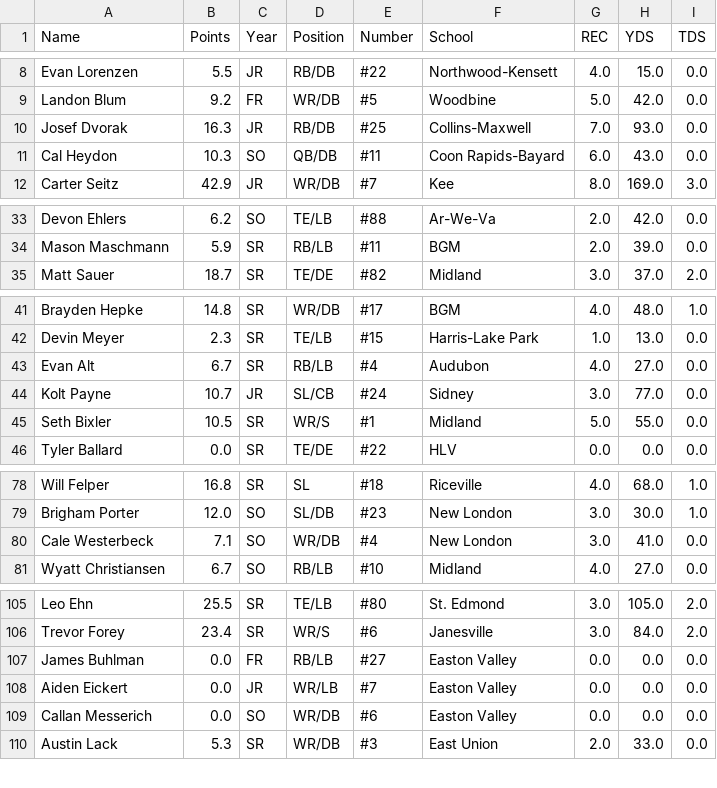
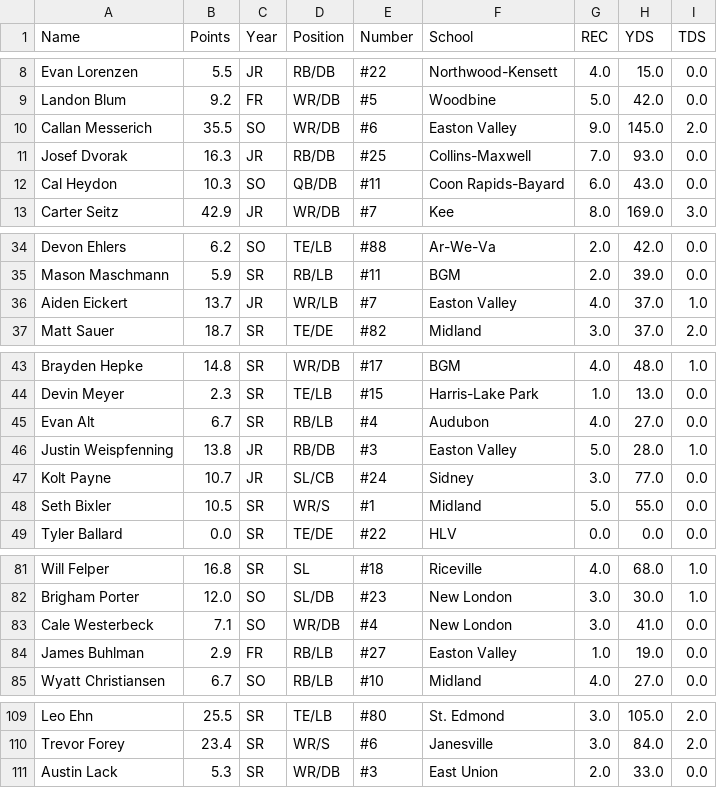
Before and after one commit to Fwiy27/8Man, a CSV file: data/Week1-receiving.csv, drawn as a sheet; only a part is shown, gaps mark what is left out; removed rows and columns are numbered as before the commit, all else as after; the diff covers the shown part only; the diff names each change by its address in the sheet, - before the commit and + after, or states it on an @@ line.

Commit message:
Updated data

```diff
--- a/data/Week1-receiving.csv
+++ b/data/Week1-receiving.csv
+row 10: Callan Messerich | 35.5 | SO | WR/DB | #6 | Easton Valley | 9.0 | 145.0 | 2.0
+row 36: Aiden Eickert | 13.7 | JR | WR/LB | #7 | Easton Valley | 4.0 | 37.0 | 1.0
+row 46: Justin Weispfenning | 13.8 | JR | RB/DB | #3 | Easton Valley | 5.0 | 28.0 | 1.0
+row 84: James Buhlman | 2.9 | FR | RB/LB | #27 | Easton Valley | 1.0 | 19.0 | 0.0
-row 107: James Buhlman | 0.0 | FR | RB/LB | #27 | Easton Valley | 0.0 | 0.0 | 0.0
-row 108: Aiden Eickert | 0.0 | JR | WR/LB | #7 | Easton Valley | 0.0 | 0.0 | 0.0
-row 109: Callan Messerich | 0.0 | SO | WR/DB | #6 | Easton Valley | 0.0 | 0.0 | 0.0
```
Also changed, not shown: 1 added row and 1 removed row elsewhere in this file, data/Week1-passing.csv, data/Week1-points-ps.csv, 4 other files.
